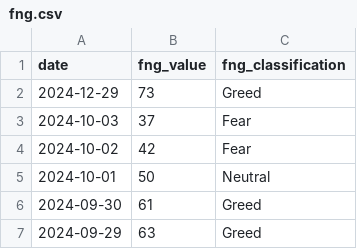
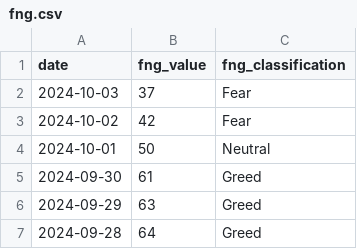
Before and after one commit to Dr4ke-Sm0G/LSTMmodel, a CSV file: fng.csv, drawn as a sheet; only a part is shown; the shorter side is filled out with more unchanged rows; the diff names each change by its address in the sheet, - before the commit and + after, or states it on an @@ line.

```diff
--- a/fng.csv
+++ b/fng.csv
-row 2: 2024-12-29 | 73 | Greed
```
Also changed, not shown: 36 other files.
